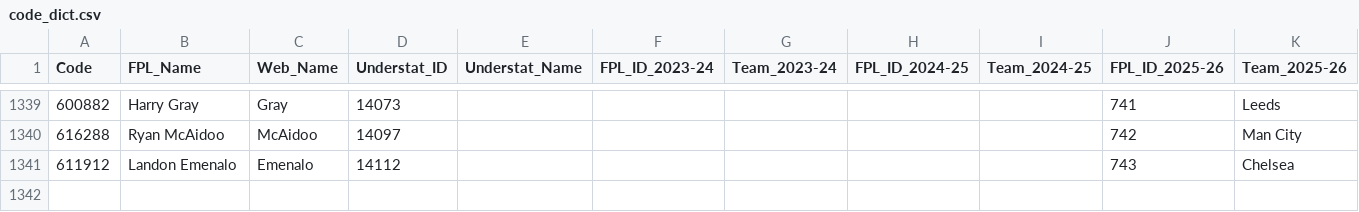
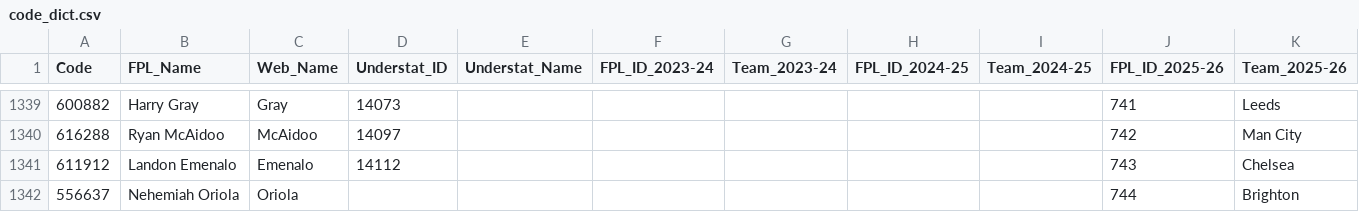
Before and after one commit to Jashior/fpl_code_understat_dict, a CSV file: code_dict.csv, drawn as a sheet; only a part is shown, gaps mark what is left out; the diff names each change by its address in the sheet, - before the commit and + after, or states it on an @@ line.

Commit message:
update dict

```diff
--- a/code_dict.csv
+++ b/code_dict.csv
+row 1342: 556637 | Nehemiah Oriola | Oriola |  |  |  |  |  |  | 744 | Brighton
```
